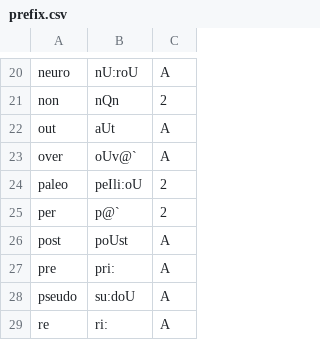
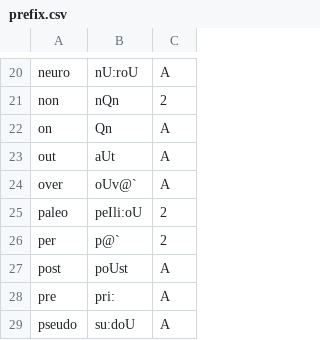
Before and after one commit to ChristianSi/lytspel, a CSV file: data/prefix.csv, drawn as a sheet; only a part is shown, gaps mark what is left out; the shorter side is filled out with more unchanged rows; the diff names each change by its address in the sheet, - before the commit and + after, or states it on an @@ line.

Commit message:
Add 'on' prefix

```diff
--- a/data/prefix.csv
+++ b/data/prefix.csv
+row 22: on | Qn | A
```
Also changed, not shown: 1 other file.
